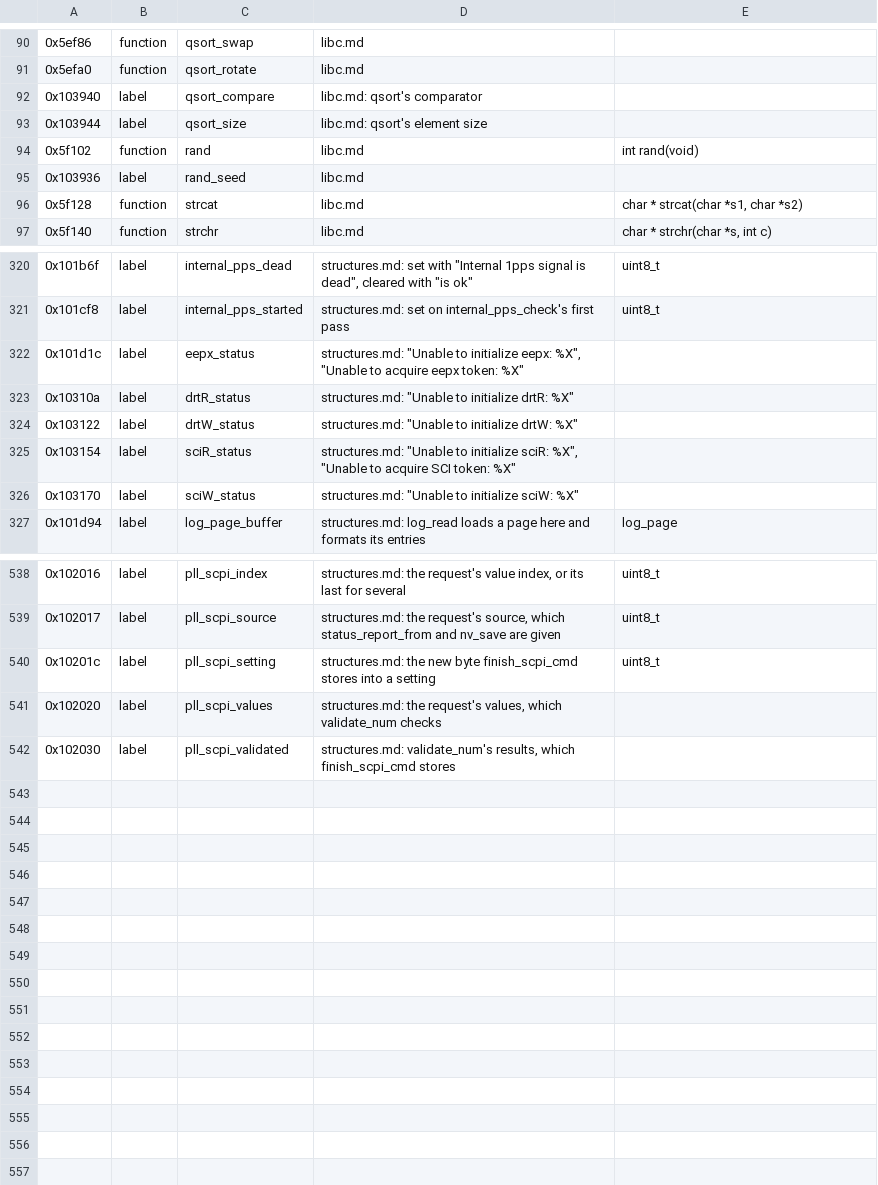
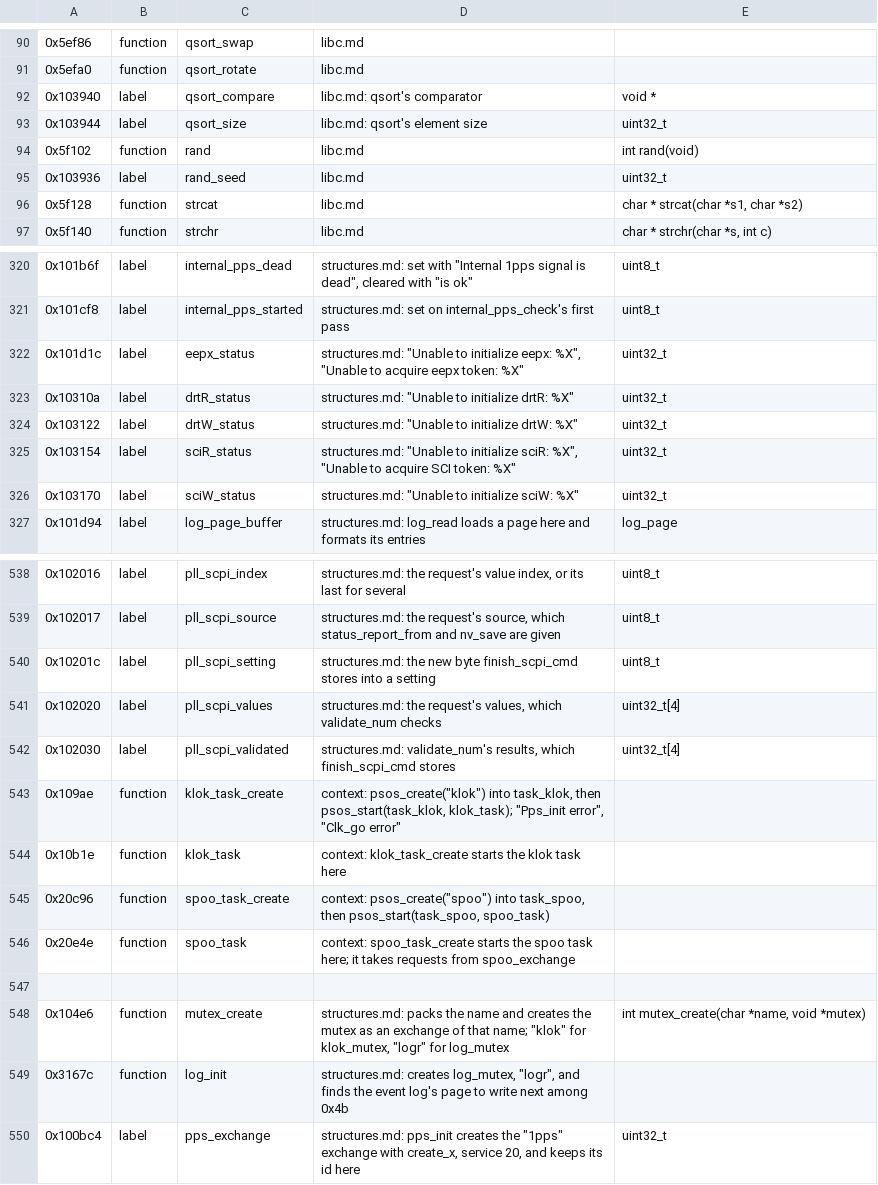
Before and after one commit to charlieh0tel/smartclock, a TSV file: tools/ghidra/names/z3805a-3543b.tsv, drawn as a sheet; only a part is shown, gaps mark what is left out; the diff covers the shown part only.

Commit message:
Type the swept labels, and name the remaining tasks and exchanges
Every named label the code reads at another width is typed by how it is
read: the task and exchange ids, the driver statuses, the clock's date
and time, errno and the library's cells, interval_mean, task_count (a
long, not a word) and two 80-character buffers that end where the next
record begins.

klok's entry had never been made a function, so the clock task's code
was not decompiled; it and spoo's are named with their create routines.
Against the running unit's :DIAG:OS:PROC? listing, every task and
exchange is now accounted for: 1pps, which pps_init creates through the
kernel, and logr, the event log's mutex, which log_init makes with
mutex_create.

```diff
--- a/tools/ghidra/names/z3805a-3543b.tsv
+++ b/tools/ghidra/names/z3805a-3543b.tsv
@@ -91,6 +91,6 @@
 0x5efa0	function	qsort_rotate	libc.md
-0x103940	label	qsort_compare	libc.md: qsort's comparator
-0x103944	label	qsort_size	libc.md: qsort's element size
+0x103940	label	qsort_compare	libc.md: qsort's comparator	void *
+0x103944	label	qsort_size	libc.md: qsort's element size	uint32_t
 0x5f102	function	rand	libc.md	int rand(void)
-0x103936	label	rand_seed	libc.md
+0x103936	label	rand_seed	libc.md	uint32_t
 0x5f128	function	strcat	libc.md	char * strcat(char *s1, char *s2)
@@ -321,7 +321,7 @@
 0x101cf8	label	internal_pps_started	structures.md: set on internal_pps_check's first pass	uint8_t
-0x101d1c	label	eepx_status	structures.md: "Unable to initialize eepx: %X", "Unable to acquire eepx token: %X"
-0x10310a	label	drtR_status	structures.md: "Unable to initialize drtR: %X"
-0x103122	label	drtW_status	structures.md: "Unable to initialize drtW: %X"
-0x103154	label	sciR_status	structures.md: "Unable to initialize sciR: %X", "Unable to acquire SCI token: %X"
-0x103170	label	sciW_status	structures.md: "Unable to initialize sciW: %X"
+0x101d1c	label	eepx_status	structures.md: "Unable to initialize eepx: %X", "Unable to acquire eepx token: %X"	uint32_t
+0x10310a	label	drtR_status	structures.md: "Unable to initialize drtR: %X"	uint32_t
+0x103122	label	drtW_status	structures.md: "Unable to initialize drtW: %X"	uint32_t
+0x103154	label	sciR_status	structures.md: "Unable to initialize sciR: %X", "Unable to acquire SCI token: %X"	uint32_t
+0x103170	label	sciW_status	structures.md: "Unable to initialize sciW: %X"	uint32_t
 0x101d94	label	log_page_buffer	structures.md: log_read loads a page here and formats its entries	log_page
@@ -540,3 +540,11 @@
 0x10201c	label	pll_scpi_setting	structures.md: the new byte finish_scpi_cmd stores into a setting	uint8_t
-0x102020	label	pll_scpi_values	structures.md: the request's values, which validate_num checks
-0x102030	label	pll_scpi_validated	structures.md: validate_num's results, which finish_scpi_cmd stores
+0x102020	label	pll_scpi_values	structures.md: the request's values, which validate_num checks	uint32_t[4]
+0x102030	label	pll_scpi_validated	structures.md: validate_num's results, which finish_scpi_cmd stores	uint32_t[4]
+0x109ae	function	klok_task_create	context: psos_create("klok") into task_klok, then psos_start(task_klok, klok_task); "Pps_init error", "Clk_go error"
+0x10b1e	function	klok_task	context: klok_task_create starts the klok task here
+0x20c96	function	spoo_task_create	context: psos_create("spoo") into task_spoo, then psos_start(task_spoo, spoo_task)
+0x20e4e	function	spoo_task	context: spoo_task_create starts the spoo task here; it takes requests from spoo_exchange
+
+0x104e6	function	mutex_create	structures.md: packs the name and creates the mutex as an exchange of that name; "klok" for klok_mutex, "logr" for log_mutex	int mutex_create(char *name, void *mutex)
+0x3167c	function	log_init	structures.md: creates log_mutex, "logr", and finds the event log's page to write next among 0x4b
+0x100bc4	label	pps_exchange	structures.md: pps_init creates the "1pps" exchange with create_x, service 20, and keeps its id here	uint32_t
```
Also changed, not shown: 33 edited cells elsewhere in this file, 2 other files.
